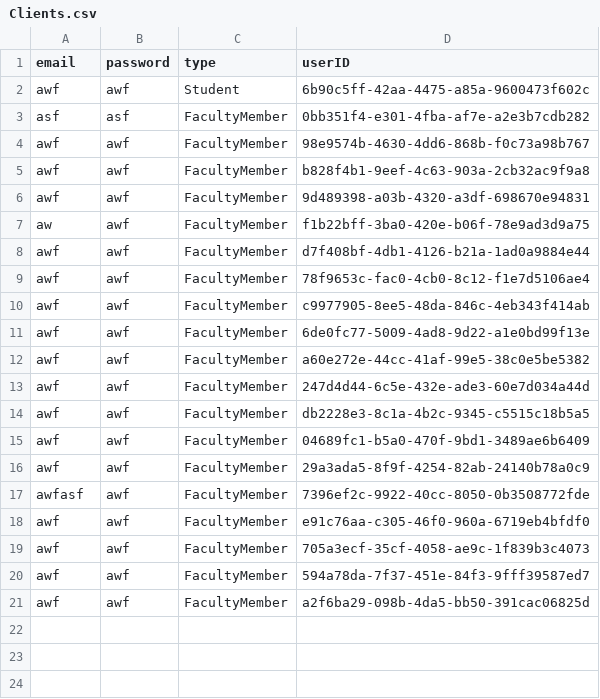
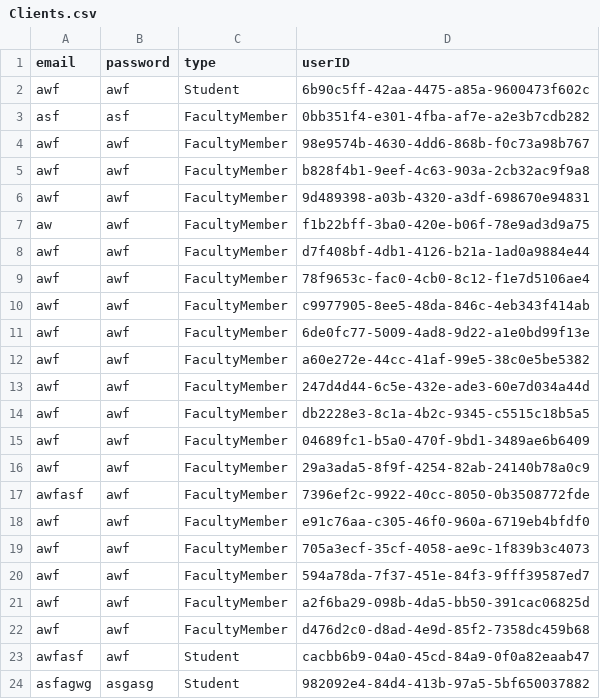
Before and after one commit to vincentrann/EECS-3111-project, a CSV file: EECS3311_project/src/data/Clients.csv, drawn as a sheet; the diff names each change by its address in the sheet, - before the commit and + after, or states it on an @@ line.

```diff
--- a/EECS3311_project/src/data/Clients.csv
+++ b/EECS3311_project/src/data/Clients.csv
+row 22: awf | awf | FacultyMember | d476d2c0-d8ad-4e9d-85f2-7358dc459b68
+row 23: awfasf | awf | Student | cacbb6b9-04a0-45cd-84a9-0f0a82eaab47
+row 24: asfagwg | asgasg | Student | 982092e4-84d4-413b-97a5-5bf650037882
```
Also changed, not shown: 3 other files.
